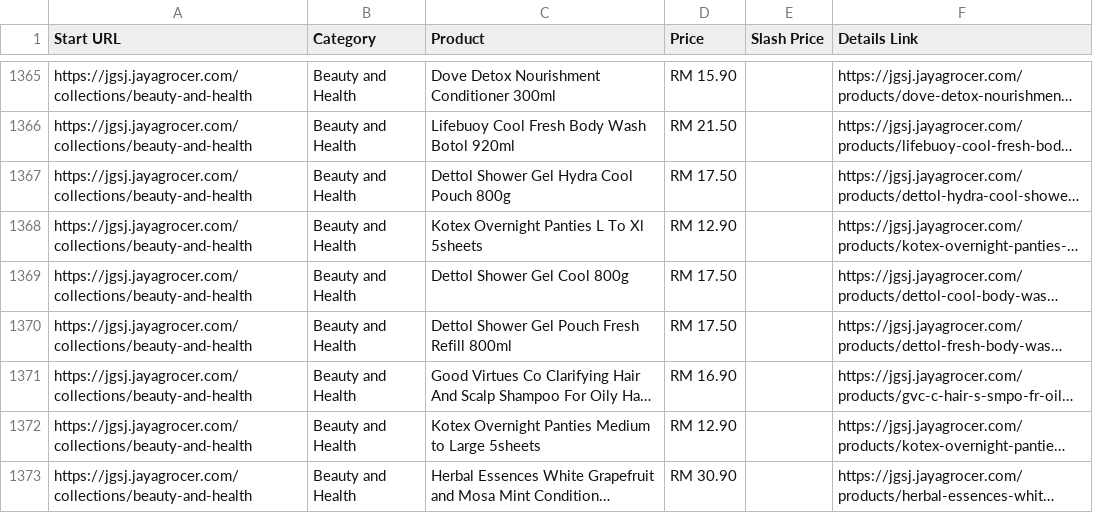
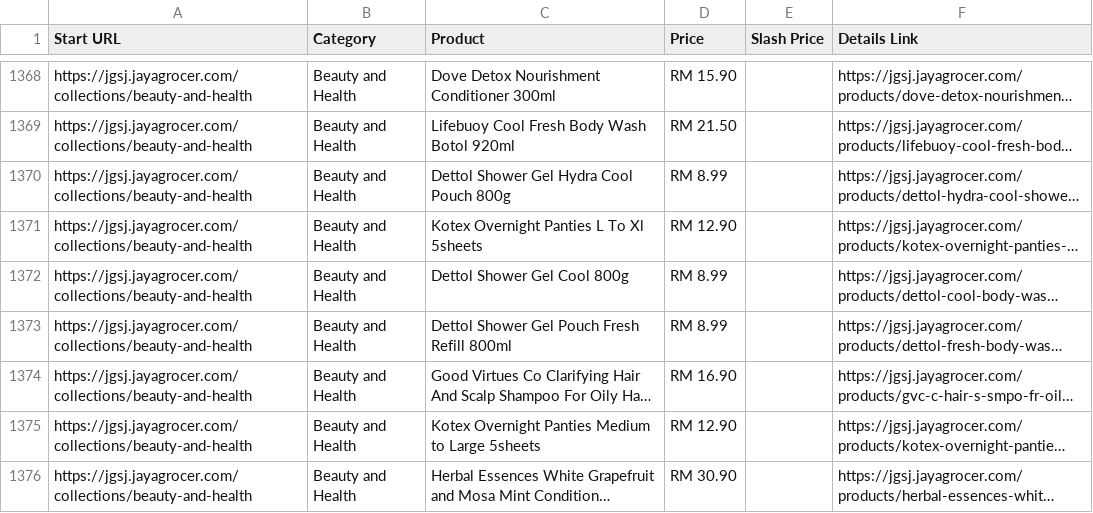
Before and after one commit to LeeMeng2020/supermarts, a CSV file: raw_data/jaya_subang_one_thread_4.csv, drawn as a sheet; only a part is shown, gaps mark what is left out; long unchanged cells end in …; addresses are those after the commit; the diff covers the shown part only; the diff names each change by its address in the sheet, - before the commit and + after, or states it on an @@ line.

```diff
--- a/raw_data/jaya_subang_one_thread_4.csv
+++ b/raw_data/jaya_subang_one_thread_4.csv
-D1370 (Price): RM 17.50
+D1370 (Price): RM 8.99
-D1372:D1373 (Price): RM 17.50
+D1372:D1373 (Price): RM 8.99
```
Also changed, not shown: 10 added rows, 5 removed rows, 11 moved rows and 75 edited cells elsewhere in this file.
